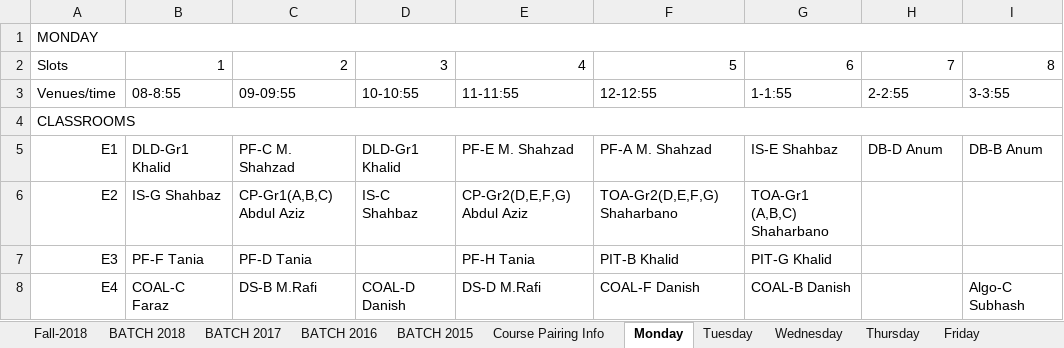
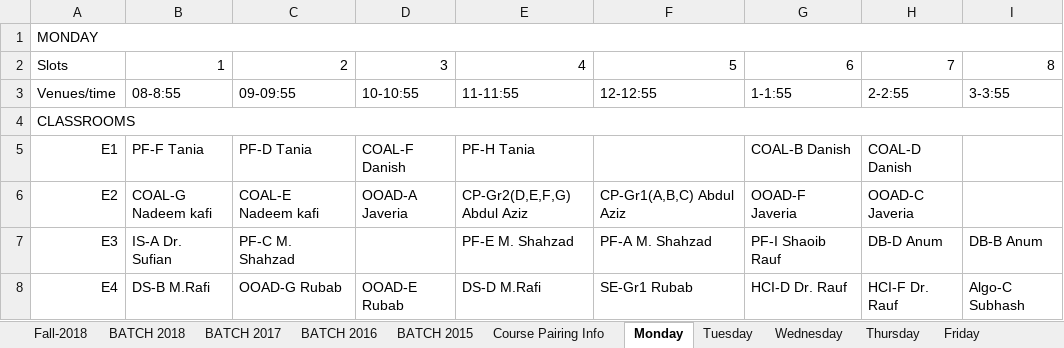
Before and after one commit to saadismail/timetable, an Excel workbook: include/BSCS.xlsx, sheet Monday, drawn as a sheet; only a part is shown; values as stored, in another font and other column widths than the file's, no cell formats; the diff covers the shown part only; the diff names each change by its address in the sheet, - before the commit and + after, or states it on an @@ line.

```diff
--- a/include/BSCS.xlsx (sheet Monday)
+++ b/include/BSCS.xlsx (sheet Monday)
-B5: DLD-Gr1 Khalid
+B5: PF-F Tania
-C5: PF-C M. Shahzad
+C5: PF-D Tania
-D5: DLD-Gr1 Khalid
+D5: COAL-F Danish
-E5: PF-E M. Shahzad
+E5: PF-H Tania
-F5: PF-A M. Shahzad
+F5: (empty)
-G5: IS-E Shahbaz
+G5: COAL-B Danish
-H5: DB-D Anum
+H5: COAL-D Danish
-I5: DB-B Anum
+I5: (empty)
-B6: IS-G Shahbaz
+B6: COAL-G Nadeem kafi
-C6: CP-Gr1(A,B,C) Abdul Aziz
+C6: COAL-E Nadeem kafi
-D6: IS-C Shahbaz
+D6: OOAD-A Javeria
-F6: TOA-Gr2(D,E,F,G) Shaharbano
+F6: CP-Gr1(A,B,C) Abdul Aziz
-G6: TOA-Gr1 (A,B,C) Shaharbano
+G6: OOAD-F Javeria
-H6: (empty)
+H6: OOAD-C Javeria
-B7: PF-F Tania
+B7: IS-A Dr. Sufian
-C7: PF-D Tania
+C7: PF-C M. Shahzad
-E7: PF-H Tania
+E7: PF-E M. Shahzad
-F7: PIT-B Khalid
+F7: PF-A M. Shahzad
-G7: PIT-G Khalid
+G7: PF-I Shaoib Rauf
-H7: (empty)
+H7: DB-D Anum
-I7: (empty)
+I7: DB-B Anum
-B8: COAL-C Faraz
+B8: DS-B M.Rafi
-C8: DS-B M.Rafi
+C8: OOAD-G Rubab
-D8: COAL-D Danish
+D8: OOAD-E Rubab
-F8: COAL-F Danish
+F8: SE-Gr1 Rubab
-G8: COAL-B Danish
+G8: HCI-D Dr. Rauf
-H8: (empty)
+H8: HCI-F Dr. Rauf
```
Also changed, not shown: 3 added rows, 1 removed row, 91 edited cells and merged cells elsewhere in this sheet, sheet Friday, sheet Wednesday, sheet Tuesday, sheet Thursday, cell formats, charts or pictures, include/BSCS-modified.xlsx, 2 other files.
